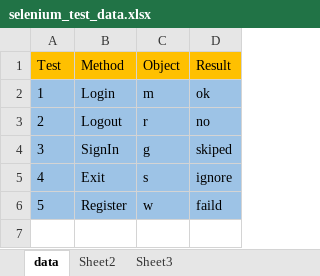
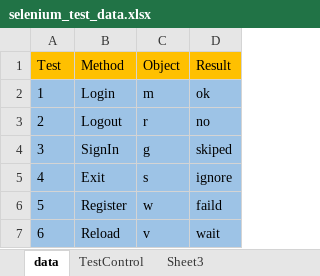
Before and after one commit to liesnychevskyi/selenium_core_full_automation, an Excel workbook: src/main/java/selenium_core/excel_sheets_data/selenium_test_data.xlsx, sheet data, drawn as a sheet; values as stored, in another font and other column widths than the file's, no borders; the diff names each change by its address in the sheet, - before the commit and + after, or states it on an @@ line.

```diff
--- a/src/main/java/selenium_core/excel_sheets_data/selenium_test_data.xlsx (sheet data)
+++ b/src/main/java/selenium_core/excel_sheets_data/selenium_test_data.xlsx (sheet data)
-sheet tab: Sheet2
+sheet tab: TestControl
+row 7: 6 | Reload | v | wait
```
Also changed, not shown: sheet TestControl, 16 other files.
